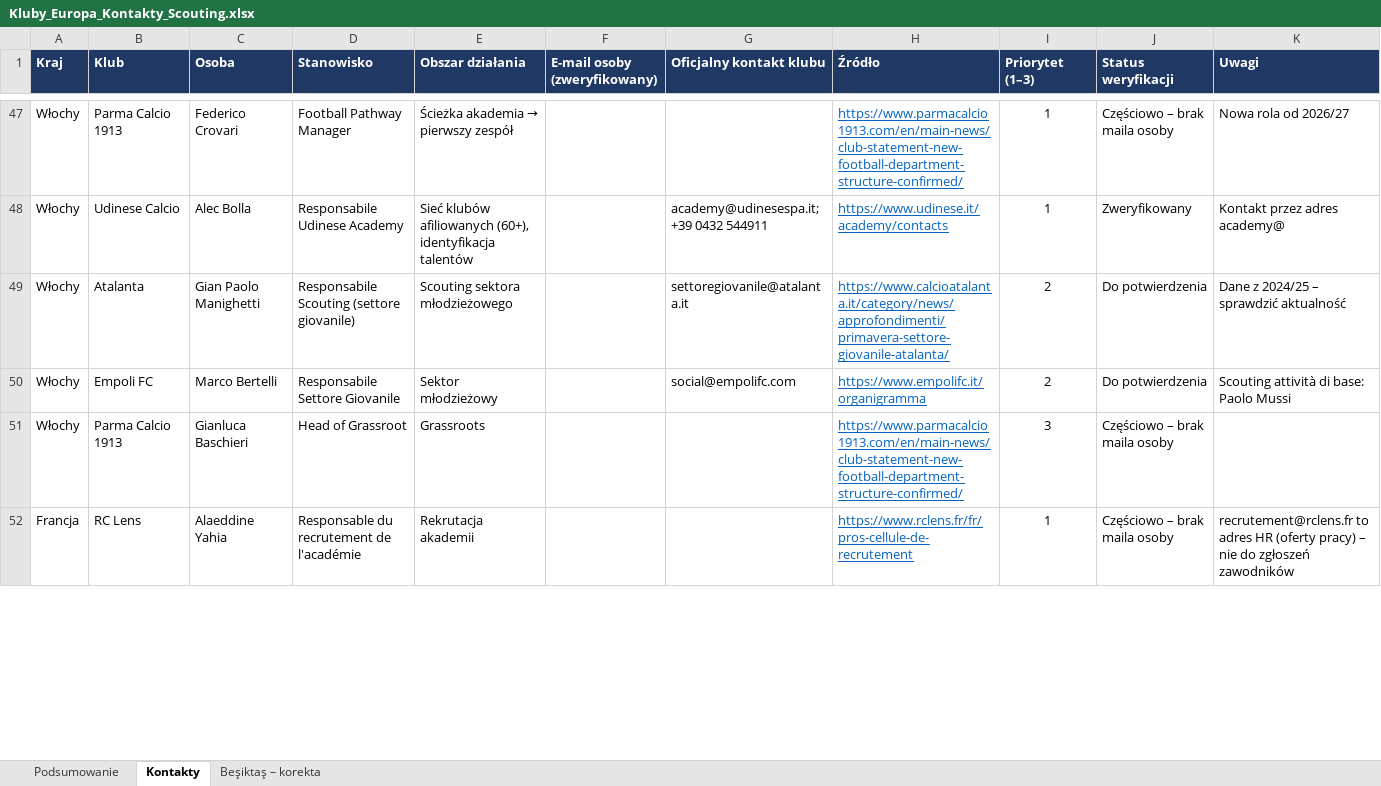
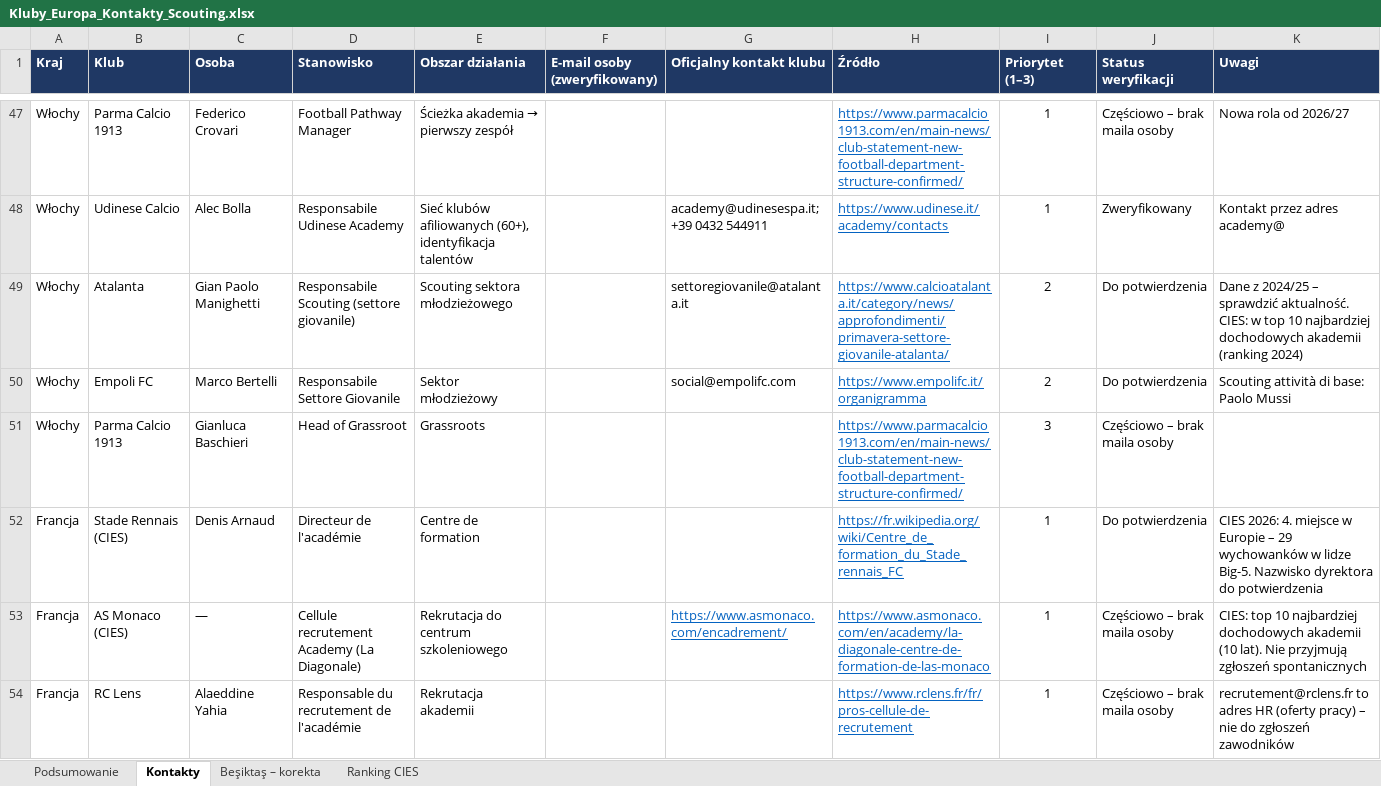
Before and after one commit to maciejmegger-oss/SBS, an Excel workbook: Kluby_Europa_Kontakty_Scouting.xlsx, sheet Kontakty, drawn as a sheet; only a part is shown, gaps mark what is left out; values as stored, in another font and other column widths than the file's, no borders; conditional formats not drawn; the diff covers the shown part only; the diff names each change by its address in the sheet, - before the commit and + after, or states it on an @@ line.

```diff
--- a/Kluby_Europa_Kontakty_Scouting.xlsx (sheet Kontakty)
+++ b/Kluby_Europa_Kontakty_Scouting.xlsx (sheet Kontakty)
+sheet tab: Ranking CIES
-K49 (Uwagi): …– sprawdzić aktualność
+K49 (Uwagi): …– sprawdzić aktualność. CIES: w top 10 najbardziej dochodowych akademii (ranking 2024)
+row 52: Francja | Stade Rennais (CIES) | Denis Arnaud | Directeur de l'académie | Centre de formation |  |  | https://fr.wikipedia.org/wiki/Centre_de_formation_du_Stade_rennais_FC | 1 | Do potwierdzenia | CIES 2026: 4. miejsce w Europie – 29 wychowanków w lidze Big-5. Nazwisko dyrektora do potwierdzenia
+row 53: Francja | AS Monaco (CIES) | — | Cellule recrutement Academy (La Diagonale) | Rekrutacja do centrum szkoleniowego |  | https://www.asmonaco.com/encadrement/ | https://www.asmonaco.com/en/academy/la-diagonale-centre-de-formation-de-las-monaco | 1 | Częściowo – brak maila osoby | CIES: top 10 najbardziej dochodowych akademii (10 lat). Nie przyjmują zgłoszeń spontanicznych
```
Also changed, not shown: 47 added rows, 1 removed row, 52 edited cells and cell formats elsewhere in this sheet, sheet Podsumowanie.
